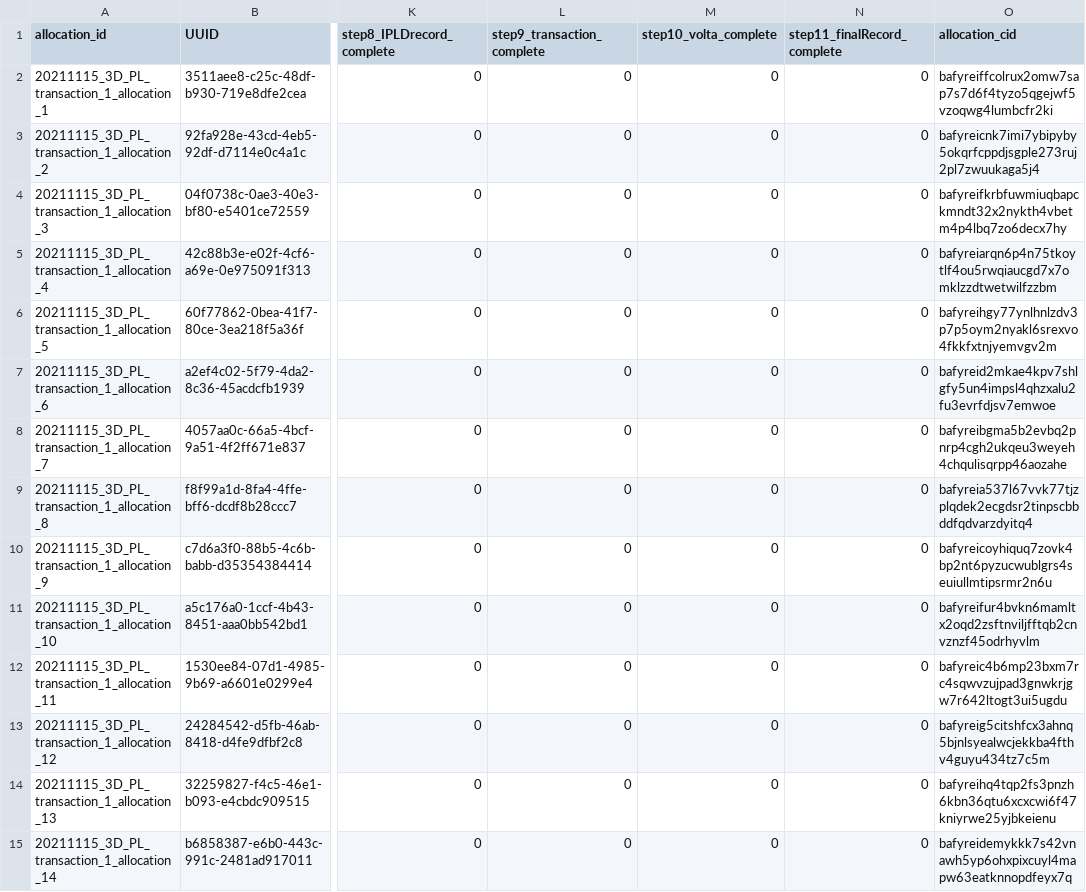
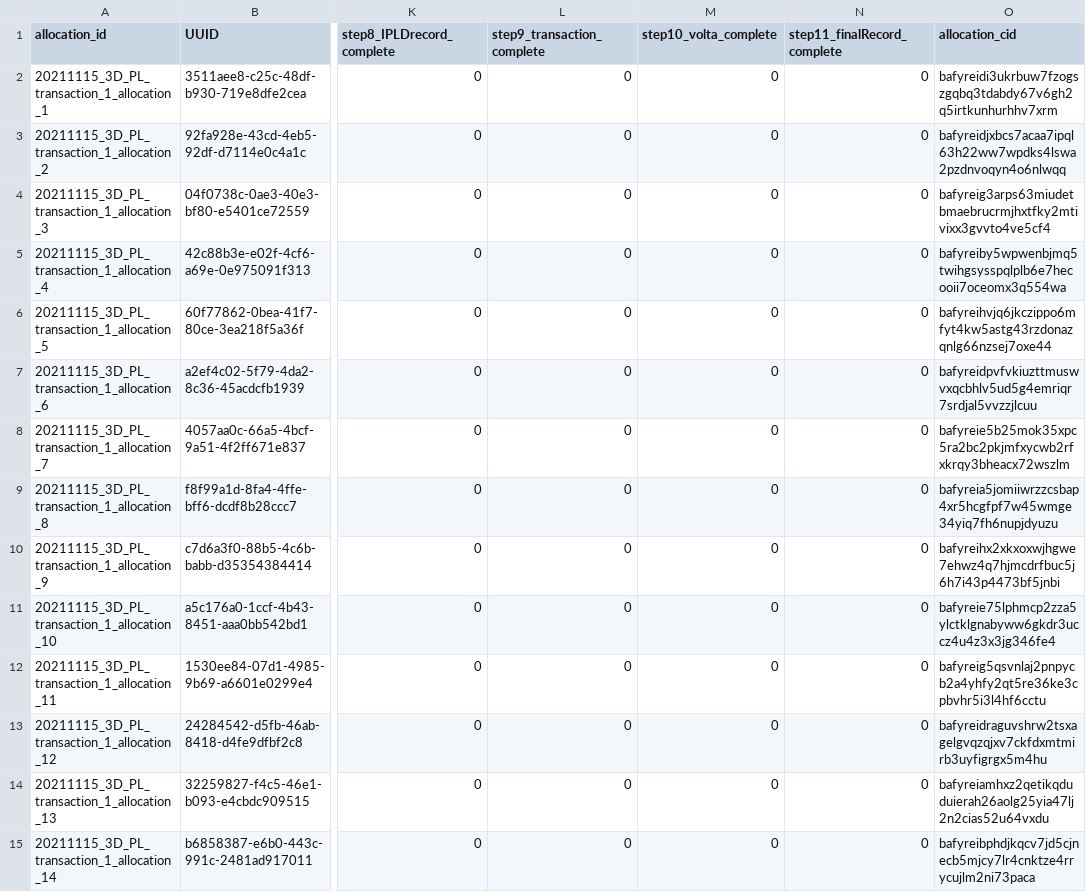
Before and after one commit to protocol/filecoin-renewables-purchases, a CSV file: 20211115_3D_PL_transaction_1/20211115_3D_PL_transaction_1_step3_match.csv, drawn as a sheet; only a part is shown, gaps mark what is left out; the diff covers the shown part only; the diff names each change by its address in the sheet, - before the commit and + after, or states it on an @@ line.

Commit message:
Octokit bot: Updating file 20211115_3D_PL_transaction_1_step3_match.csv

```diff
--- a/20211115_3D_PL_transaction_1/20211115_3D_PL_transaction_1_step3_match.csv
+++ b/20211115_3D_PL_transaction_1/20211115_3D_PL_transaction_1_step3_match.csv
-O2 (allocation_cid): bafyreiffcolrux2omw7sap7s7d6f4tyzo5qgejwf5vzoqwg4lumbcfr2ki
+O2 (allocation_cid): bafyreidi3ukrbuw7fzogszgqbq3tdabdy67v6gh2q5irtkunhurhhv7xrm
-O3 (allocation_cid): bafyreicnk7imi7ybipyby5okqrfcppdjsgple273ruj2pl7zwuukaga5j4
+O3 (allocation_cid): bafyreidjxbcs7acaa7ipql63h22ww7wpdks4lswa2pzdnvoqyn4o6nlwqq
-O4 (allocation_cid): bafyreifkrbfuwmiuqbapckmndt32x2nykth4vbetm4p4lbq7zo6decx7hy
+O4 (allocation_cid): bafyreig3arps63miudetbmaebrucrmjhxtfky2mtivixx3gvvto4ve5cf4
-O5 (allocation_cid): bafyreiarqn6p4n75tkoytlf4ou5rwqiaucgd7x7omklzzdtwetwilfzzbm
+O5 (allocation_cid): bafyreiby5wpwenbjmq5twihgsysspqlplb6e7hecooii7oceomx3q554wa
-O6 (allocation_cid): bafyreihgy77ynlhnlzdv3p7p5oym2nyakl6srexvo4fkkfxtnjyemvgv2m
+O6 (allocation_cid): bafyreihvjq6jkczippo6mfyt4kw5astg43rzdonazqnlg66nzsej7oxe44
-O7 (allocation_cid): bafyreid2mkae4kpv7shlgfy5un4impsl4qhzxalu2fu3evrfdjsv7emwoe
+O7 (allocation_cid): bafyreidpvfvkiuzttmuswvxqcbhlv5ud5g4emriqr7srdjal5vvzzjlcuu
-O8 (allocation_cid): bafyreibgma5b2evbq2pnrp4cgh2ukqeu3weyeh4chqulisqrpp46aozahe
+O8 (allocation_cid): bafyreie5b25mok35xpc5ra2bc2pkjmfxycwb2rfxkrqy3bheacx72wszlm
-O9 (allocation_cid): bafyreia537l67vvk77tjzplqdek2ecgdsr2tinpscbbddfqdvarzdyitq4
+O9 (allocation_cid): bafyreia5jomiiwrzzcsbap4xr5hcgfpf7w45wmge34yiq7fh6nupjdyuzu
-O10 (allocation_cid): bafyreicoyhiquq7zovk4bp2nt6pyzucwublgrs4seuiullmtipsrmr2n6u
+O10 (allocation_cid): bafyreihx2xkxoxwjhgwe7ehwz4q7hjmcdrfbuc5j6h7i43p4473bf5jnbi
-O11 (allocation_cid): bafyreifur4bvkn6mamltx2oqd2zsftnviljfftqb2cnvznzf45odrhyvlm
+O11 (allocation_cid): bafyreie75lphmcp2zza5ylctklgnabyww6gkdr3uccz4u4z3x3jg346fe4
-O12 (allocation_cid): bafyreic4b6mp23bxm7rc4sqwvzujpad3gnwkrjgw7r642ltogt3ui5ugdu
+O12 (allocation_cid): bafyreig5qsvnlaj2pnpycb2a4yhfy2qt5re36ke3cpbvhr5i3l4hf6cctu
-O13 (allocation_cid): bafyreig5citshfcx3ahnq5bjnlsyealwcjekkba4fthv4guyu434tz7c5m
+O13 (allocation_cid): bafyreidraguvshrw2tsxagelgvqzqjxv7ckfdxmtmirb3uyfigrgx5m4hu
-O14 (allocation_cid): bafyreihq4tqp2fs3pnzh6kbn36qtu6xcxcwi6f47kniyrwe25yjbkeienu
+O14 (allocation_cid): bafyreiamhxz2qetikqduduierah26aolg25yia47lj2n2cias52u64vxdu
-O15 (allocation_cid): bafyreidemykkk7s42vnawh5yp6ohxpixcuyl4mapw63eatknnopdfeyx7q
+O15 (allocation_cid): bafyreibphdjkqcv7jd5cjnecb5mjcy7lr4cnktze4rrycujlm2ni73paca
```
Also changed, not shown: 155 edited cells elsewhere in this file.
